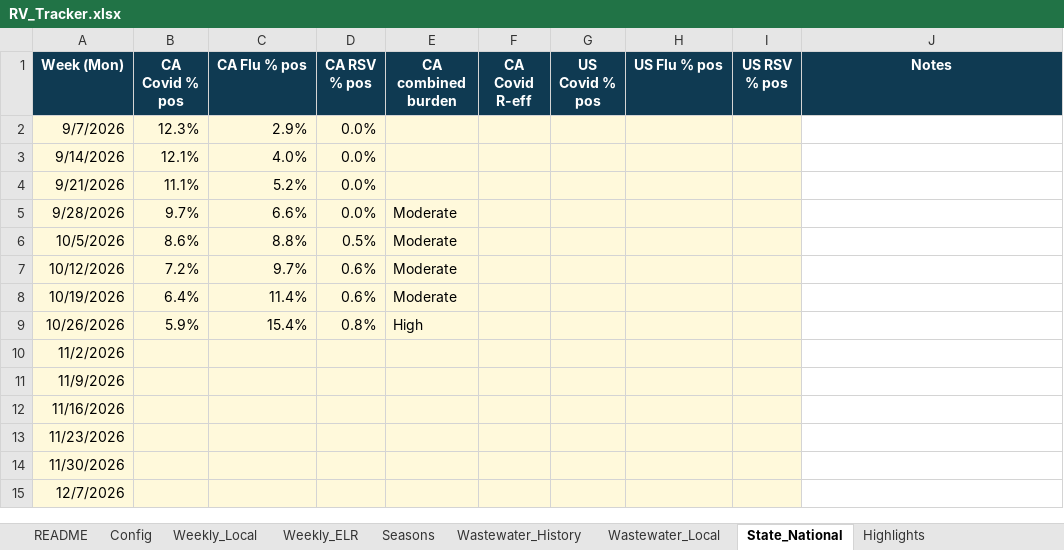
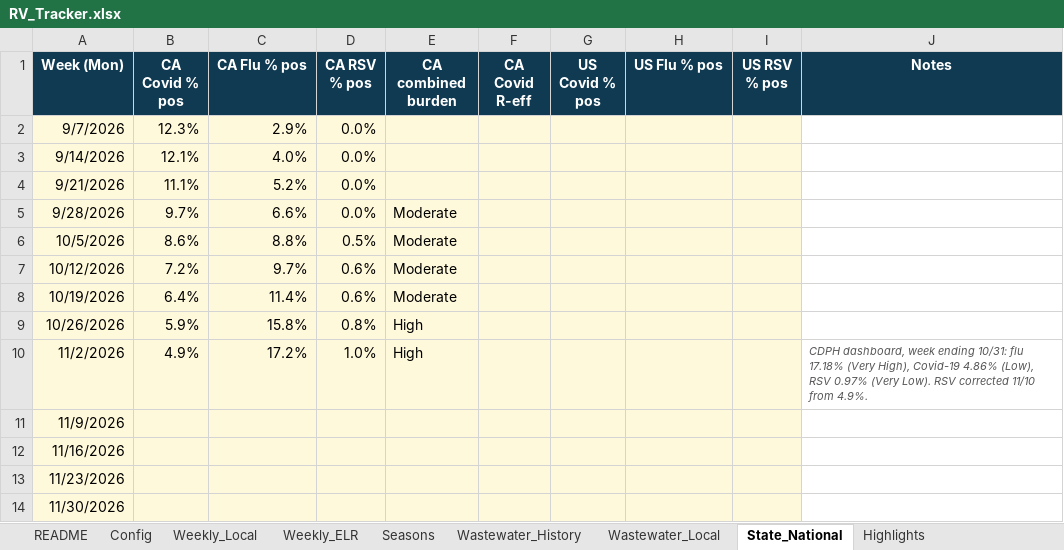
Before and after one commit to EmilyKillion/mono-county-dashboards, an Excel workbook: respiratory/RV_Tracker.xlsx, sheet State_National, drawn as a sheet; only a part is shown; the shorter side is filled out with more unchanged rows; values as stored, in another font and other column widths than the file's, no borders; the diff names each change by its address in the sheet, - before the commit and + after, or states it on an @@ line.

```diff
--- a/respiratory/RV_Tracker.xlsx (sheet State_National)
+++ b/respiratory/RV_Tracker.xlsx (sheet State_National)
-C9 (CA Flu % pos): 15.4%
+C9 (CA Flu % pos): 15.8%
-B10 (CA Covid % pos): (empty)
+B10 (CA Covid % pos): 4.9%
-C10 (CA Flu % pos): (empty)
+C10 (CA Flu % pos): 17.2%
-D10 (CA RSV % pos): (empty)
+D10 (CA RSV % pos): 1.0%
-E10 (CA combined burden): (empty)
+E10 (CA combined burden): High
-J10 (Notes): (empty)
+J10 (Notes): CDPH dashboard, week ending 10/31: flu 17.18% (Very High), Covid-19 4.86% (Low), RSV 0.97% (Very Low). RSV corrected 11/10 from 4.9%.
```
Also changed, not shown: sheet Highlights, sheet Weekly_Local, sheet Weekly_ELR, sheet Wastewater_Local, sheet Seasons, sheet Config.
